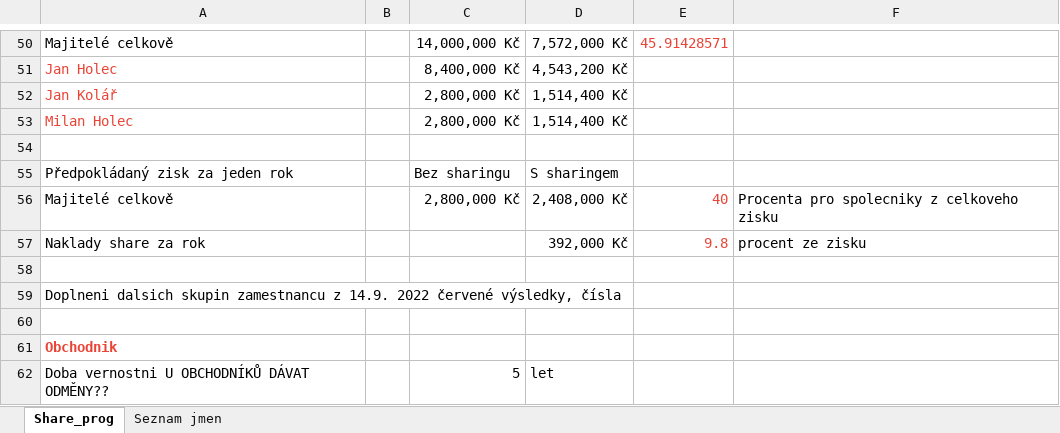
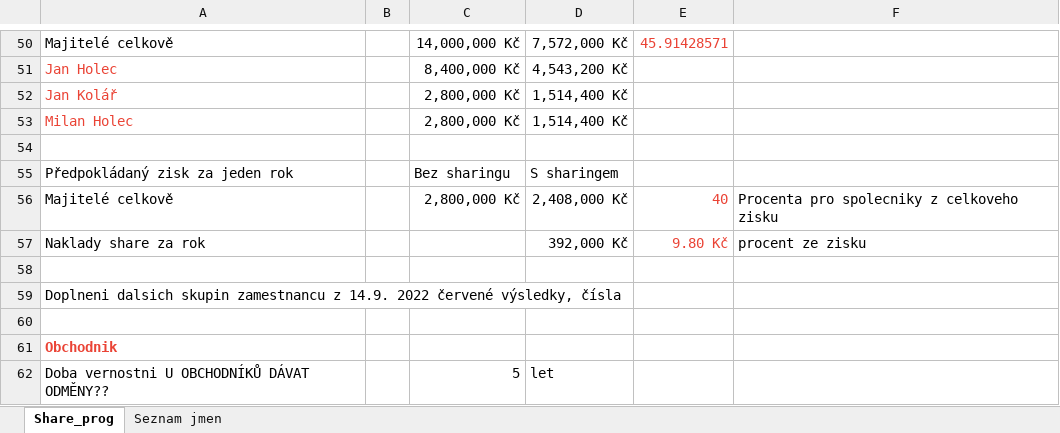
Before and after one commit to homijan/Excel-EL-VY, an Excel workbook: Shareholding_EL-VY.xlsx, sheet Share_prog, drawn as a sheet; only a part is shown, gaps mark what is left out; values as stored, in another font and other column widths than the file's, no borders; the diff names each change by its address in the sheet, - before the commit and + after, or states it on an @@ line.

```diff
--- a/Shareholding_EL-VY.xlsx (sheet Share_prog)
+++ b/Shareholding_EL-VY.xlsx (sheet Share_prog)
-E57: 9.8
+E57: 9.80 Kč
```
